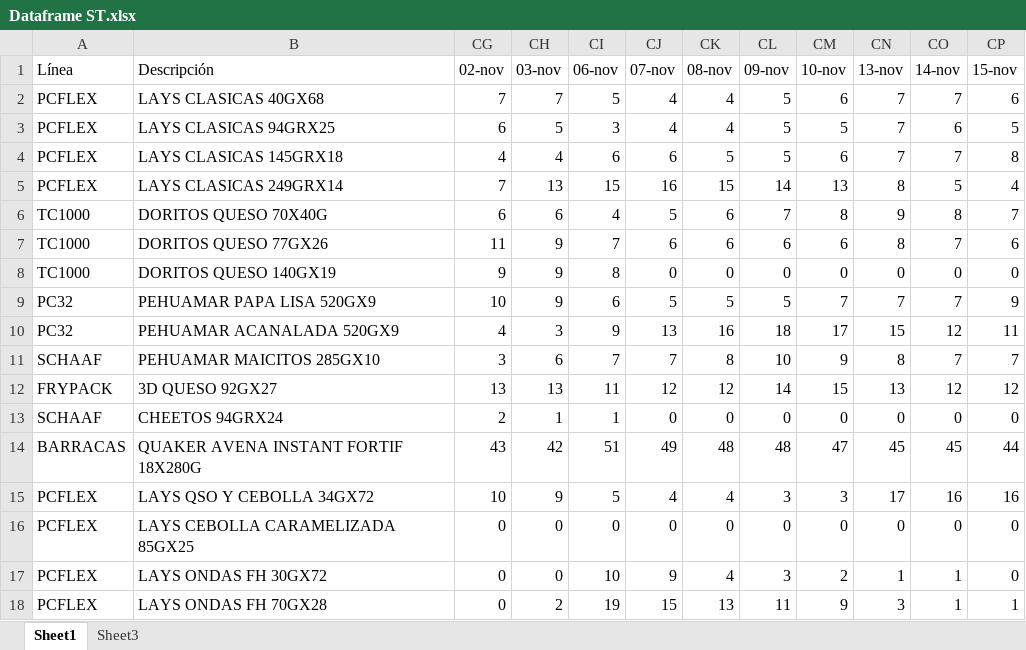
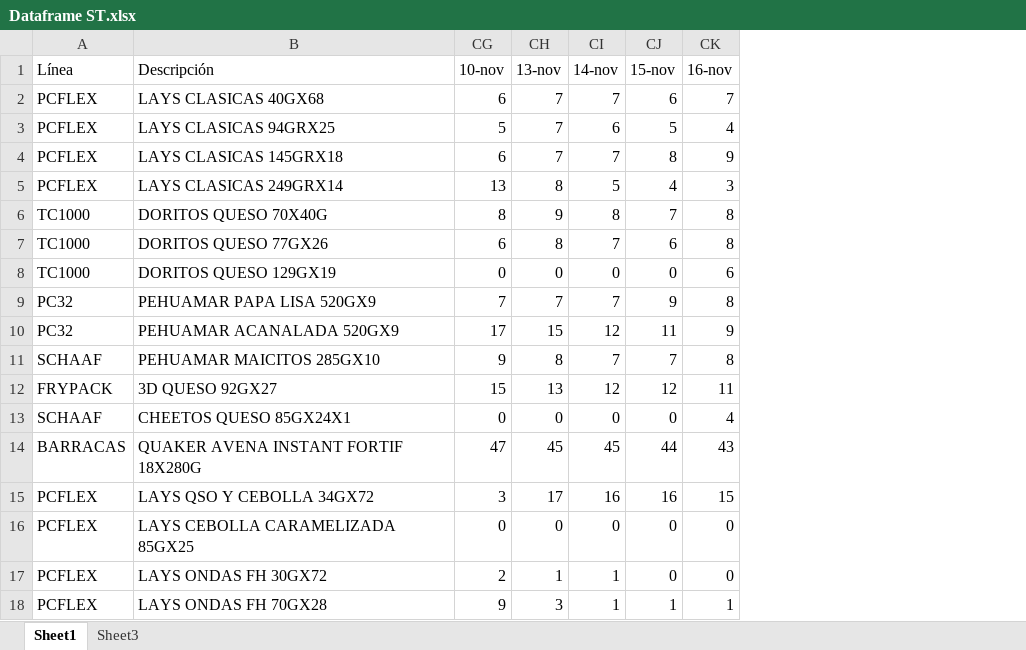
Before and after one commit to Catalinam24/presentaci-n, an Excel workbook: Dataframe ST.xlsx, sheet Sheet1, drawn as a sheet; values as stored, in another font and other column widths than the file's, no borders; removed rows and columns are numbered as before the commit, all else as after; the diff names each change by its address in the sheet, - before the commit and + after, or states it on an @@ line.

```diff
--- a/Dataframe ST.xlsx (sheet Sheet1)
+++ b/Dataframe ST.xlsx (sheet Sheet1)
-column CG (02-nov), rows 2-18: 7 | 6 | 4 | 7 | 6 | 11 | 9 | 10 | 4 | 3 | 13 | 2 | 43 | 10 | 0 | 0 | 0
-column CH (03-nov), rows 2-18: 7 | 5 | 4 | 13 | 6 | 9 | 9 | 9 | 3 | 6 | 13 | 1 | 42 | 9 | 0 | 0 | 2
-column CI (06-nov), rows 2-18: 5 | 3 | 6 | 15 | 4 | 7 | 8 | 6 | 9 | 7 | 11 | 1 | 51 | 5 | 0 | 10 | 19
-column CJ (07-nov), rows 2-18: 4 | 4 | 6 | 16 | 5 | 6 | 0 | 5 | 13 | 7 | 12 | 0 | 49 | 4 | 0 | 9 | 15
-column CK (08-nov), rows 2-18: 4 | 4 | 5 | 15 | 6 | 6 | 0 | 5 | 16 | 8 | 12 | 0 | 48 | 4 | 0 | 4 | 13
-column CL (09-nov), rows 2-18: 5 | 5 | 5 | 14 | 7 | 6 | 0 | 5 | 18 | 10 | 14 | 0 | 48 | 3 | 0 | 3 | 11
+column CK (16-nov), rows 2-18: 7 | 4 | 9 | 3 | 8 | 8 | 6 | 8 | 9 | 8 | 11 | 4 | 43 | 15 | 0 | 0 | 1
-B8 (Descripción): DORITOS QUESO 140GX19
+B8 (Descripción): DORITOS QUESO 129GX19
-B13 (Descripción): CHEETOS 94GRX24
+B13 (Descripción): CHEETOS QUESO 85GX24X1
```
Also changed, not shown: sheet Sheet3, hidden cells, Dataframe Fam.xlsx.
